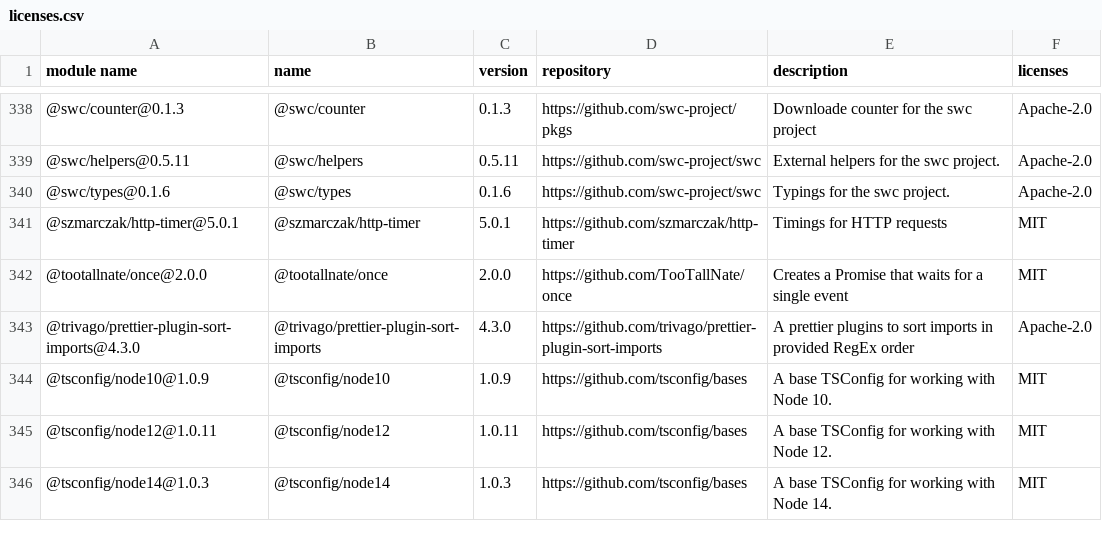
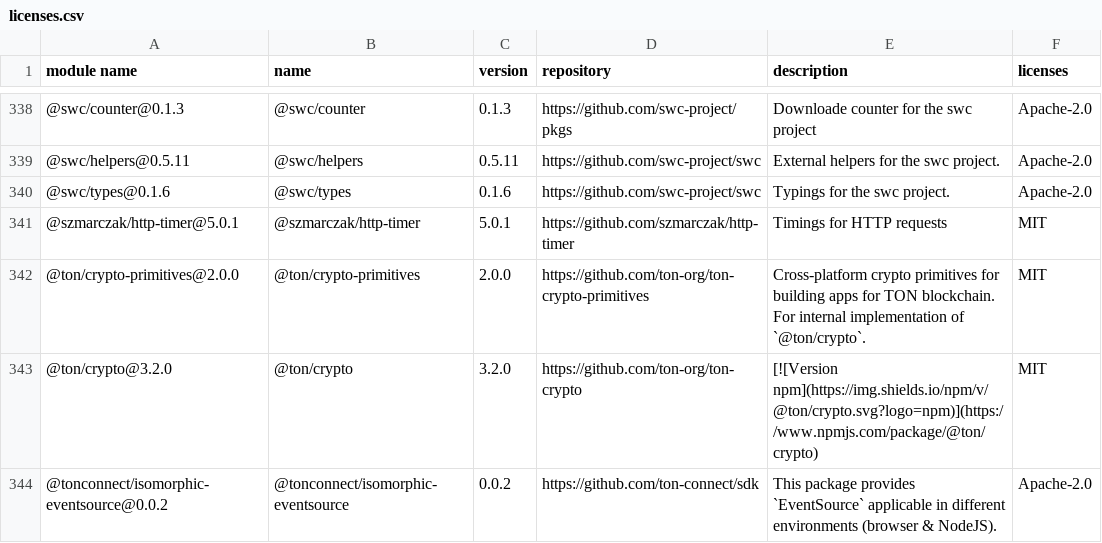
Before and after one commit to GalaChain/sdk, a CSV file: licenses/licenses.csv, drawn as a sheet; only a part is shown, gaps mark what is left out; the shorter side is filled out with more unchanged rows; the diff covers the shown part only.

```diff
--- a/licenses/licenses.csv
+++ b/licenses/licenses.csv
@@ -341 +341,4 @@
 "@szmarczak/http-timer@5.0.1","@szmarczak/http-timer","5.0.1","https://github.com/szmarczak/http-timer","Timings for HTTP requests","MIT"
+"@ton/crypto-primitives@2.0.0","@ton/crypto-primitives","2.0.0","https://github.com/ton-org/ton-crypto-primitives","Cross-platform crypto primitives for building apps for TON blockchain. For internal implementation of `@ton/crypto`.","MIT"
+"@ton/crypto@3.2.0","@ton/crypto","3.2.0","https://github.com/ton-org/ton-crypto","[![Version npm](https://img.shields.io/npm/v/@ton/crypto.svg?logo=npm)](https://www.npmjs.com/package/@ton/crypto)","MIT"
+"@tonconnect/isomorphic-eventsource@0.0.2","@tonconnect/isomorphic-eventsource","0.0.2","https://github.com/ton-connect/sdk","This package provides `EventSource` applicable in different environments (browser & NodeJS).","Apache-2.0"
```
Also changed, not shown: 10 added rows elsewhere in this file, 3 other files.
